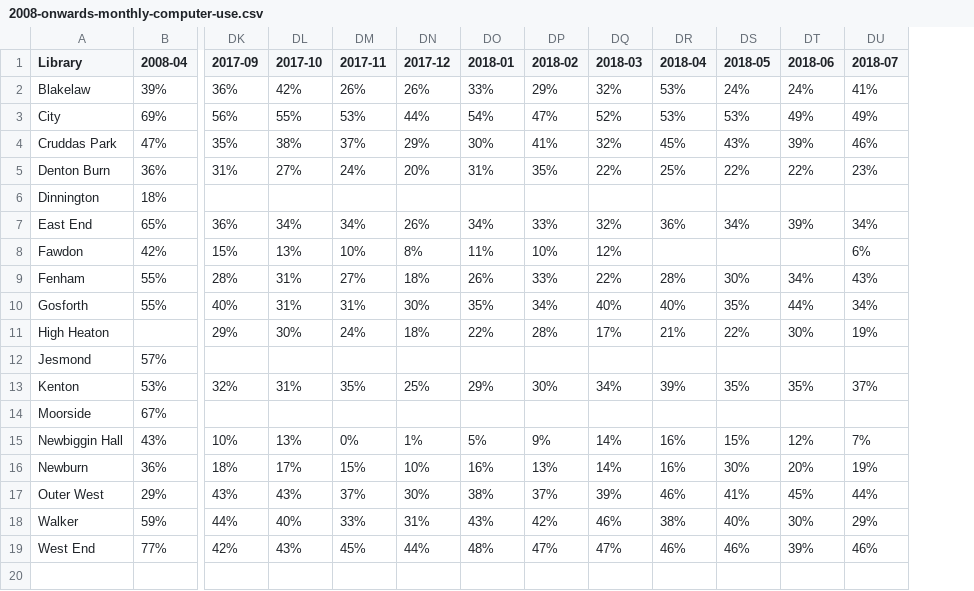
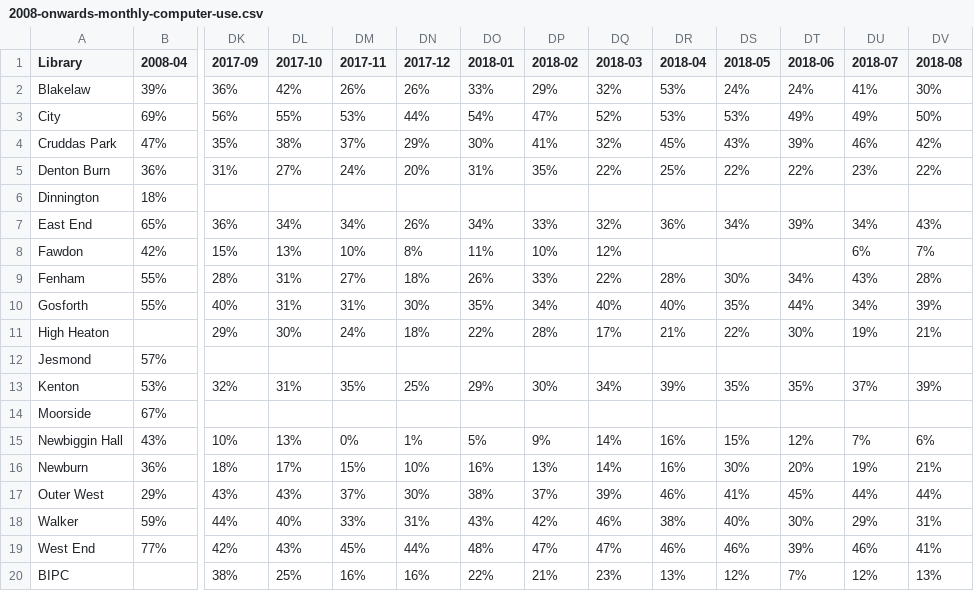
Before and after one commit to ToonLibraries/library-open-data, a CSV file: computer-usage/2008-onwards-monthly-computer-use.csv, drawn as a sheet; only a part is shown, gaps mark what is left out; rows hold the shown columns only; the diff names each change by its address in the sheet, - before the commit and + after, or states it on an @@ line.

Commit message:
August18 + BIPC
Added figures for August 2018 plus BIPC computer usage figures from April 2017.

```diff
--- a/computer-usage/2008-onwards-monthly-computer-use.csv
+++ b/computer-usage/2008-onwards-monthly-computer-use.csv
+column DV (2018-08), rows 2-19: 30% | 50% | 42% | 22% |  | 43% | 7% | 28% | 39% | 21% |  | 39% |  | 6% | 21% | 44% | 31% | 41%
+row 20: BIPC |  | 38% | 25% | 16% | 16% | 22% | 21% | 23% | 13% | 12% | 7% | 12% | 13%
```
